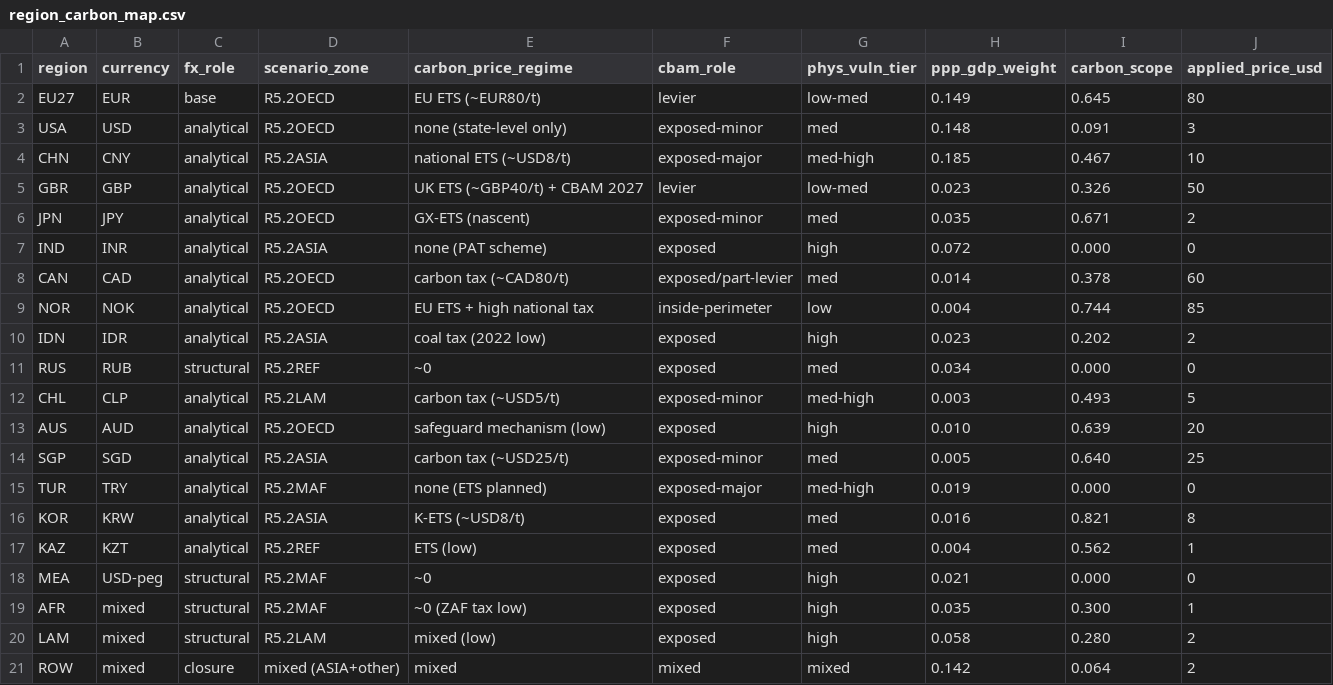
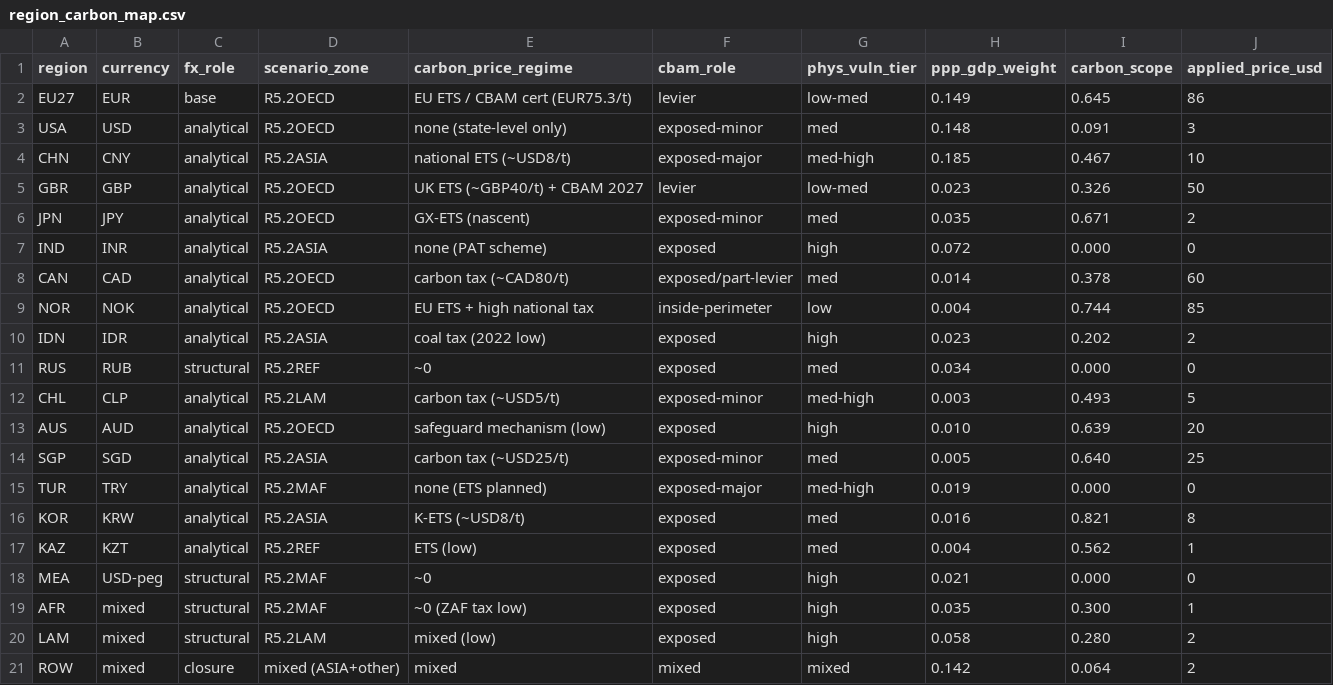
Before and after one commit to liuzs00/Multi-regional-BKMN-model, a CSV file: DATA_20R/region_carbon_map.csv, drawn as a sheet.

```diff
--- a/DATA_20R/region_carbon_map.csv
+++ b/DATA_20R/region_carbon_map.csv
@@ -1,3 +1,3 @@
 region,currency,fx_role,scenario_zone,carbon_price_regime,cbam_role,phys_vuln_tier,ppp_gdp_weight,carbon_scope,applied_price_usd
-EU27,EUR,base,R5.2OECD,EU ETS (~EUR80/t),levier,low-med,0.149,0.645,80
+EU27,EUR,base,R5.2OECD,EU ETS / CBAM cert (EUR75.3/t),levier,low-med,0.149,0.645,86
 USA,USD,analytical,R5.2OECD,none (state-level only),exposed-minor,med,0.148,0.091,3
```
Also changed, not shown: out_sens_cbam_gva.csv, out_sens_cbam_rates.csv, 6 other files.
